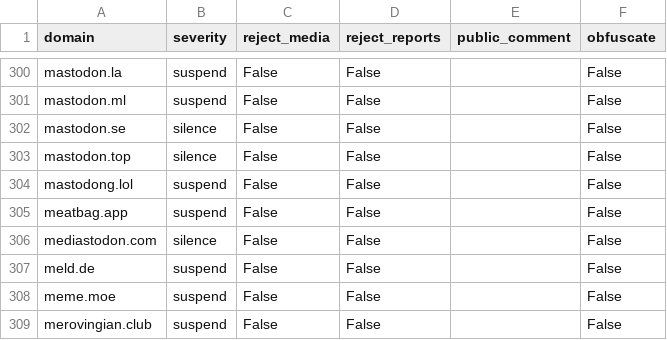
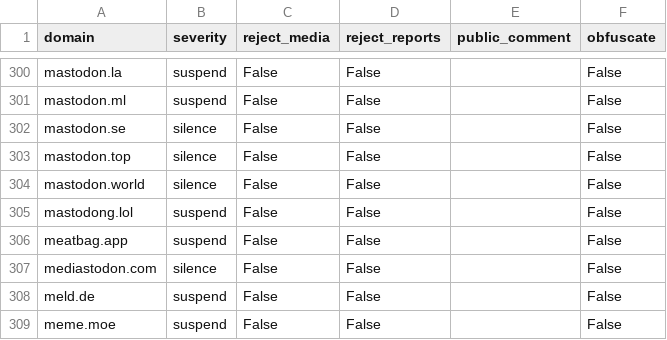
Before and after one commit to sgrigson/oliphant, a CSV file: blocklists/_unified_tier1_blocklist.csv, drawn as a sheet; only a part is shown, gaps mark what is left out; the shorter side is filled out with more unchanged rows; the diff names each change by its address in the sheet, - before the commit and + after, or states it on an @@ line.

```diff
--- a/blocklists/_unified_tier1_blocklist.csv
+++ b/blocklists/_unified_tier1_blocklist.csv
+row 304: mastodon.world | silence | False | False |  | False
```
Also changed, not shown: blocklists/mastodon/_unified_tier1_blocklist.csv, blocklists/mastodon/sunny.garden.csv, 1 other file.
